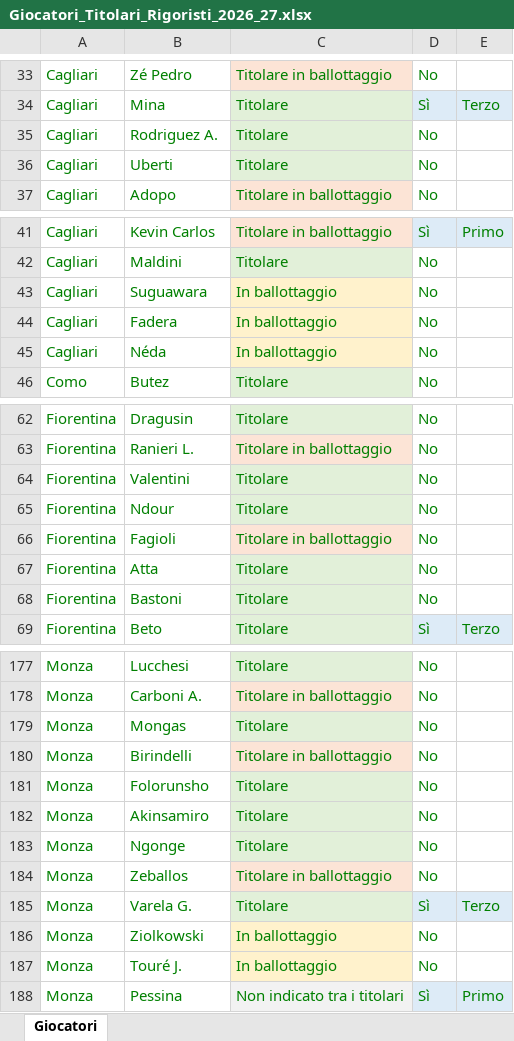
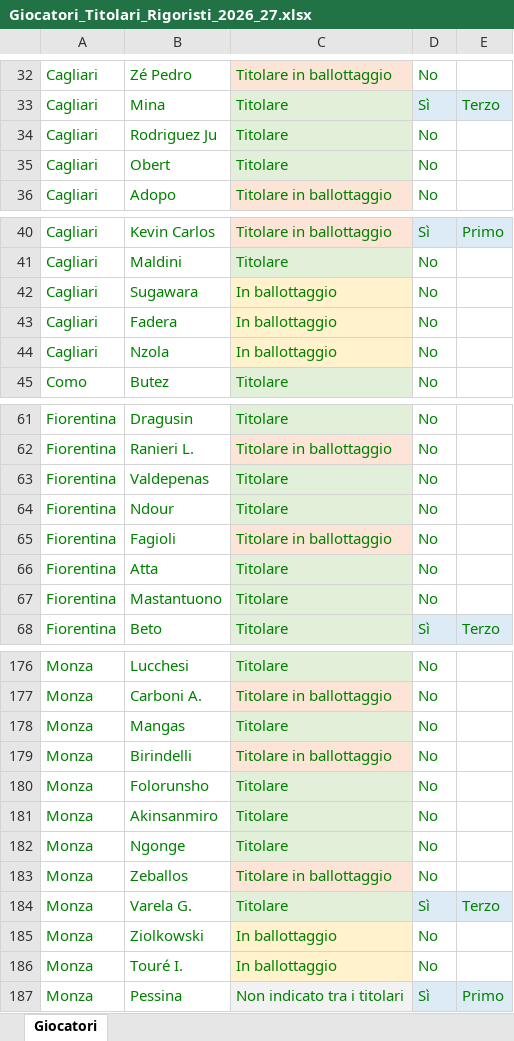
Before and after one commit to lolloapps/fantapilot-site, an Excel workbook: downloads/Giocatori_Titolari_Rigoristi_2026_27.xlsx, sheet Giocatori, drawn as a sheet; only a part is shown, gaps mark what is left out; values as stored, in another font and other column widths than the file's, no borders; table styles not drawn; addresses are those after the commit; the diff covers the shown part only; the diff names each change by its address in the sheet, - before the commit and + after, or states it on an @@ line.

```diff
--- a/downloads/Giocatori_Titolari_Rigoristi_2026_27.xlsx (sheet Giocatori)
+++ b/downloads/Giocatori_Titolari_Rigoristi_2026_27.xlsx (sheet Giocatori)
-B34: Rodriguez A.
+B34: Rodriguez Ju
-B35: Uberti
+B35: Obert
-B42: Suguawara
+B42: Sugawara
-B44: Néda
+B44: Nzola
-B63: Valentini
+B63: Valdepenas
-B67: Bastoni
+B67: Mastantuono
-B178: Mongas
+B178: Mangas
-B181: Akinsamiro
+B181: Akinsanmiro
-B186: Touré J.
+B186: Touré I.
```
Also changed, not shown: 2 removed rows, 18 edited cells and cell formats elsewhere in this sheet.
